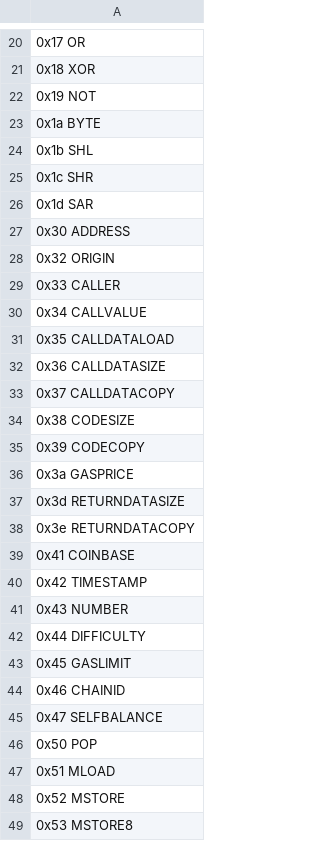
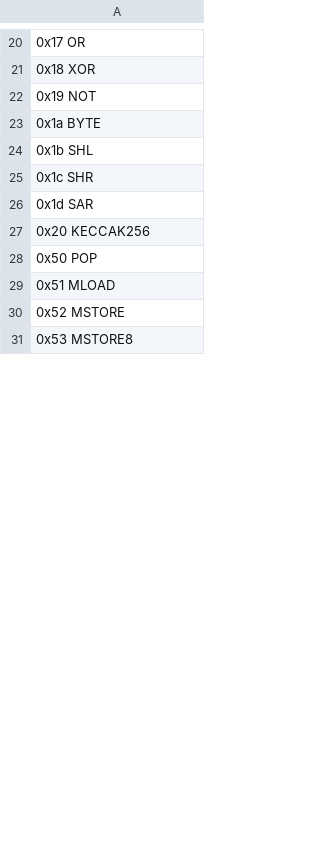
Before and after one commit to imapp-pl/gas-cost-estimator, a CSV file: src/program_generator/data/selection_arguments.csv, drawn as a sheet; only a part is shown, gaps mark what is left out; removed rows and columns are numbered as before the commit, all else as after; the diff covers the shown part only; the diff names each change by its address in the sheet, - before the commit and + after, or states it on an @@ line.

Commit message:
Generate arguments programs (#220)

```diff
--- a/src/program_generator/data/selection_arguments.csv
+++ b/src/program_generator/data/selection_arguments.csv
-A27: 0x30 ADDRESS
+A27: 0x20 KECCAK256
-row 28: 0x32 ORIGIN
-row 29: 0x33 CALLER
-row 30: 0x34 CALLVALUE
-row 31: 0x35 CALLDATALOAD
-row 32: 0x36 CALLDATASIZE
-row 33: 0x37 CALLDATACOPY
-row 34: 0x38 CODESIZE
-row 35: 0x39 CODECOPY
-row 36: 0x3a GASPRICE
-row 37: 0x3d RETURNDATASIZE
-row 38: 0x3e RETURNDATACOPY
-row 39: 0x41 COINBASE
-row 40: 0x42 TIMESTAMP
-row 41: 0x43 NUMBER
-row 42: 0x44 DIFFICULTY
-row 43: 0x45 GASLIMIT
-row 44: 0x46 CHAINID
-row 45: 0x47 SELFBALANCE
```
Also changed, not shown: 5 added rows, 5 removed rows and 1 edited cell elsewhere in this file, 2 other files.
